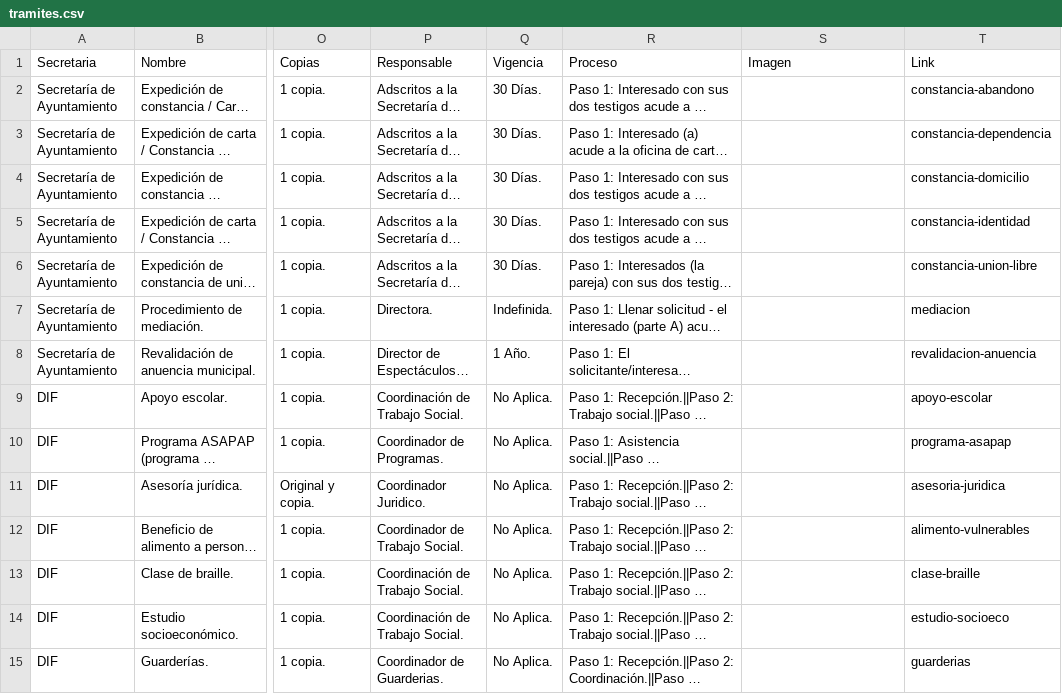
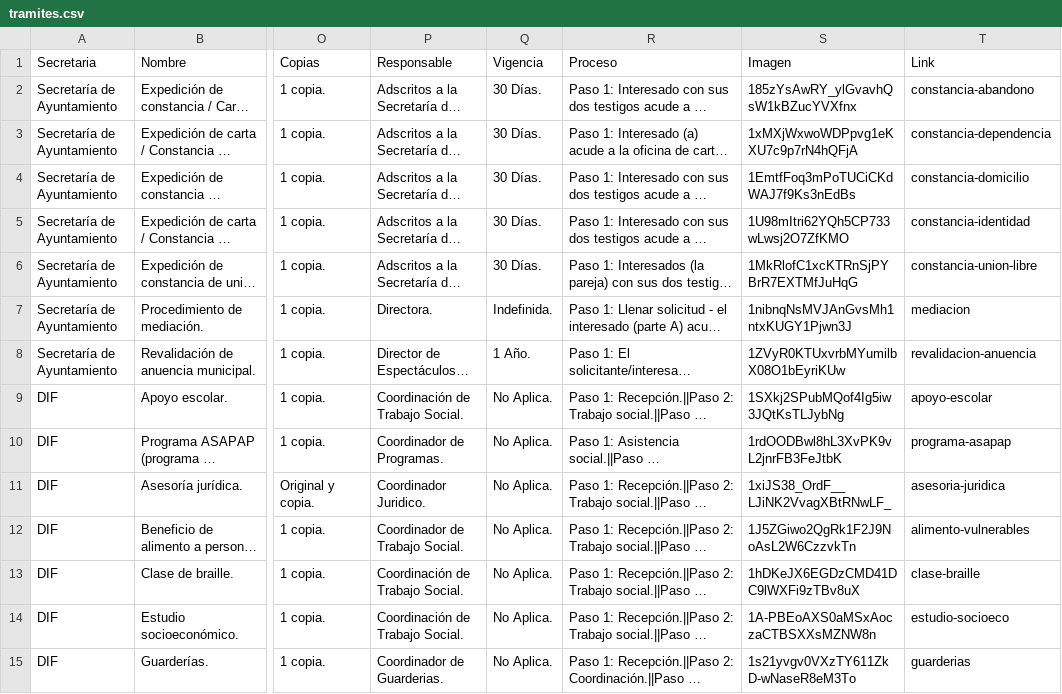
Before and after one commit to velverconsulting/soyjuarense-public, a CSV file: tramites.csv, drawn as a sheet; only a part is shown, gaps mark what is left out; long unchanged cells end in …; the diff covers the shown part only; the diff names each change by its address in the sheet, - before the commit and + after, or states it on an @@ line.

Commit message:
Updated file with CSV data from Google Sheets on 2024-11-15T18:16:50.092Z

```diff
--- a/tramites.csv
+++ b/tramites.csv
-S2 (Imagen): (empty)
+S2 (Imagen): 185zYsAwRY_ylGvavhQsW1kBZucYVXfnx
-S3 (Imagen): (empty)
+S3 (Imagen): 1xMXjWxwoWDPpvg1eKXU7c9p7rN4hQFjA
-S4 (Imagen): (empty)
+S4 (Imagen): 1EmtfFoq3mPoTUCiCKdWAJ7f9Ks3nEdBs
-S5 (Imagen): (empty)
+S5 (Imagen): 1U98mItri62YQh5CP733wLwsj2O7ZfKMO
-S6 (Imagen): (empty)
+S6 (Imagen): 1MkRlofC1xcKTRnSjPYBrR7EXTMfJuHqG
-S7 (Imagen): (empty)
+S7 (Imagen): 1nibnqNsMVJAnGvsMh1ntxKUGY1Pjwn3J
-S8 (Imagen): (empty)
+S8 (Imagen): 1ZVyR0KTUxvrbMYumilbX08O1bEyriKUw
-S9 (Imagen): (empty)
+S9 (Imagen): 1SXkj2SPubMQof4Ig5iw3JQtKsTLJybNg
-S10 (Imagen): (empty)
+S10 (Imagen): 1rdOODBwl8hL3XvPK9vL2jnrFB3FeJtbK
-S11 (Imagen): (empty)
+S11 (Imagen): 1xiJS38_OrdF__LJiNK2VvagXBtRNwLF_
-S12 (Imagen): (empty)
+S12 (Imagen): 1J5ZGiwo2QgRk1F2J9NoAsL2W6CzzvkTn
-S13 (Imagen): (empty)
+S13 (Imagen): 1hDKeJX6EGDzCMD41DC9lWXFi9zTBv8uX
-S14 (Imagen): (empty)
+S14 (Imagen): 1A-PBEoAXS0aMSxAoczaCTBSXXsMZNW8n
-S15 (Imagen): (empty)
+S15 (Imagen): 1s21yvgv0VXzTY611ZkD-wNaseR8eM3To
```
Also changed, not shown: 48 edited cells elsewhere in this file.
